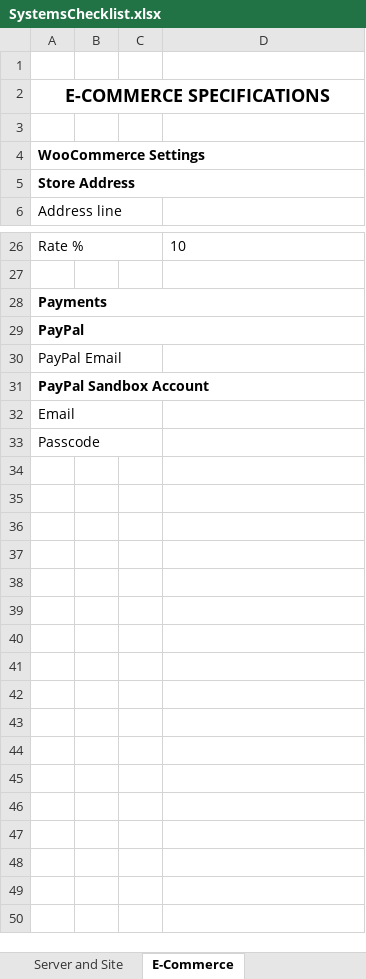
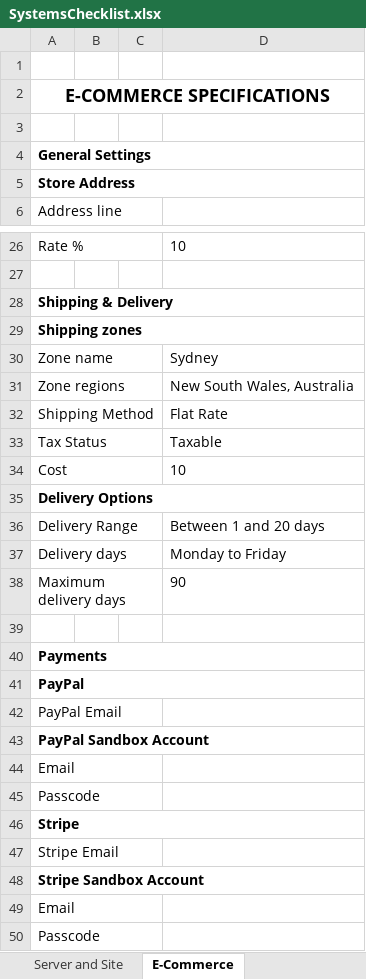
Before and after one commit to radapdal/process, an Excel workbook: SystemsChecklist.xlsx, sheet E-Commerce, drawn as a sheet; only a part is shown, gaps mark what is left out; values as stored, in another font and other column widths than the file's, no borders; the diff names each change by its address in the sheet, - before the commit and + after, or states it on an @@ line.

Commit message:
modif systems checklist, modif workflow for v.2.0

```diff
--- a/SystemsChecklist.xlsx (sheet E-Commerce)
+++ b/SystemsChecklist.xlsx (sheet E-Commerce)
-A4: WooCommerce Settings
+A4: General Settings
+row 28: Shipping & Delivery
+row 29: Shipping zones
+row 30: Zone name |  |  | Sydney
+row 31: Zone regions |  |  | New South Wales, Australia
+row 32: Shipping Method |  |  | Flat Rate
+row 33: Tax Status |  |  | Taxable
+row 34: Cost |  |  | 10
+row 35: Delivery Options
+row 36: Delivery Range |  |  | Between 1 and 20 days
+row 37: Delivery days |  |  | Monday to Friday
+row 38: Maximum delivery days |  |  | 90
+row 39: (empty)
+row 44: Email
+row 45: Passcode
+row 46: Stripe
+row 47: Stripe Email
+row 48: Stripe Sandbox Account
```
Also changed, not shown: 1 other file.
